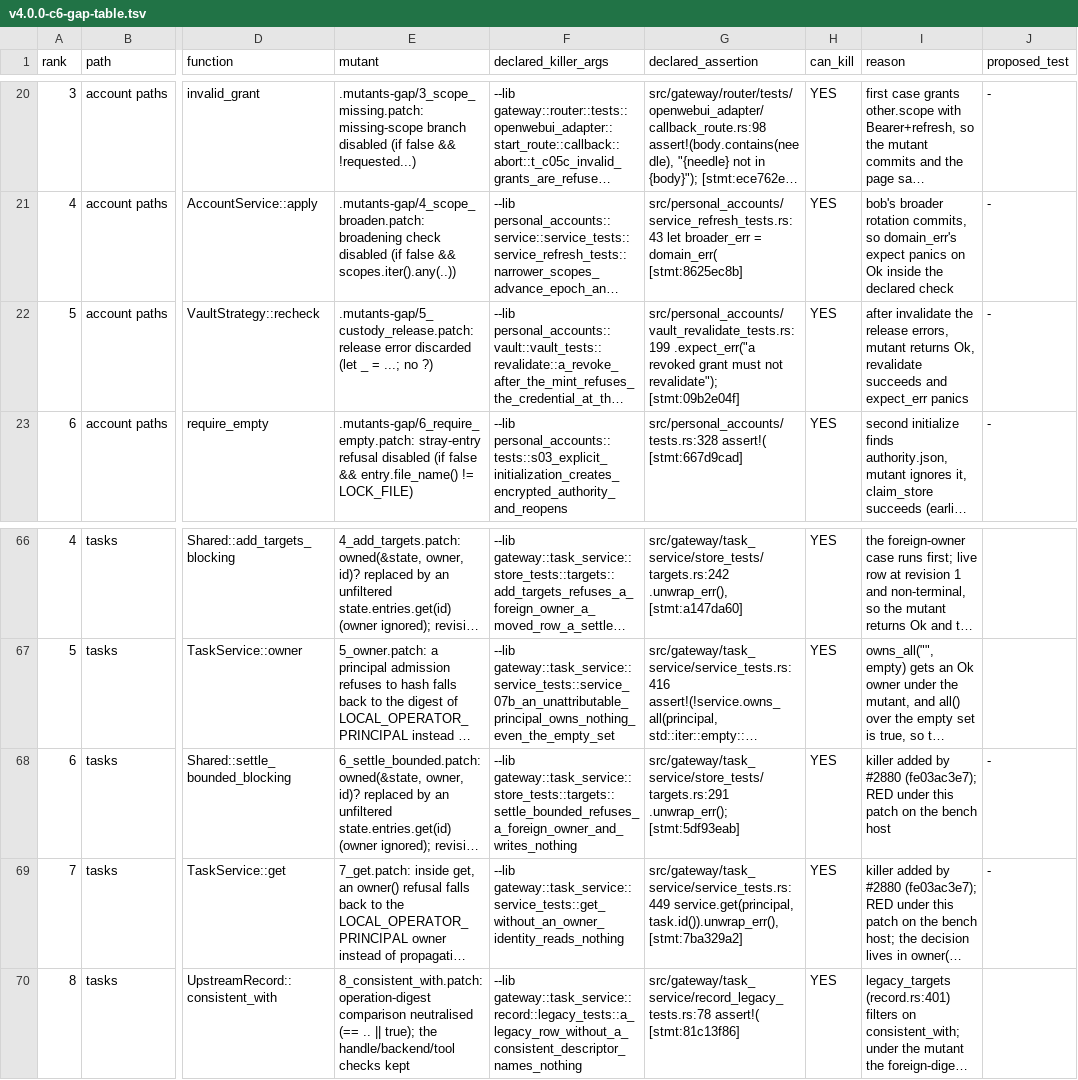
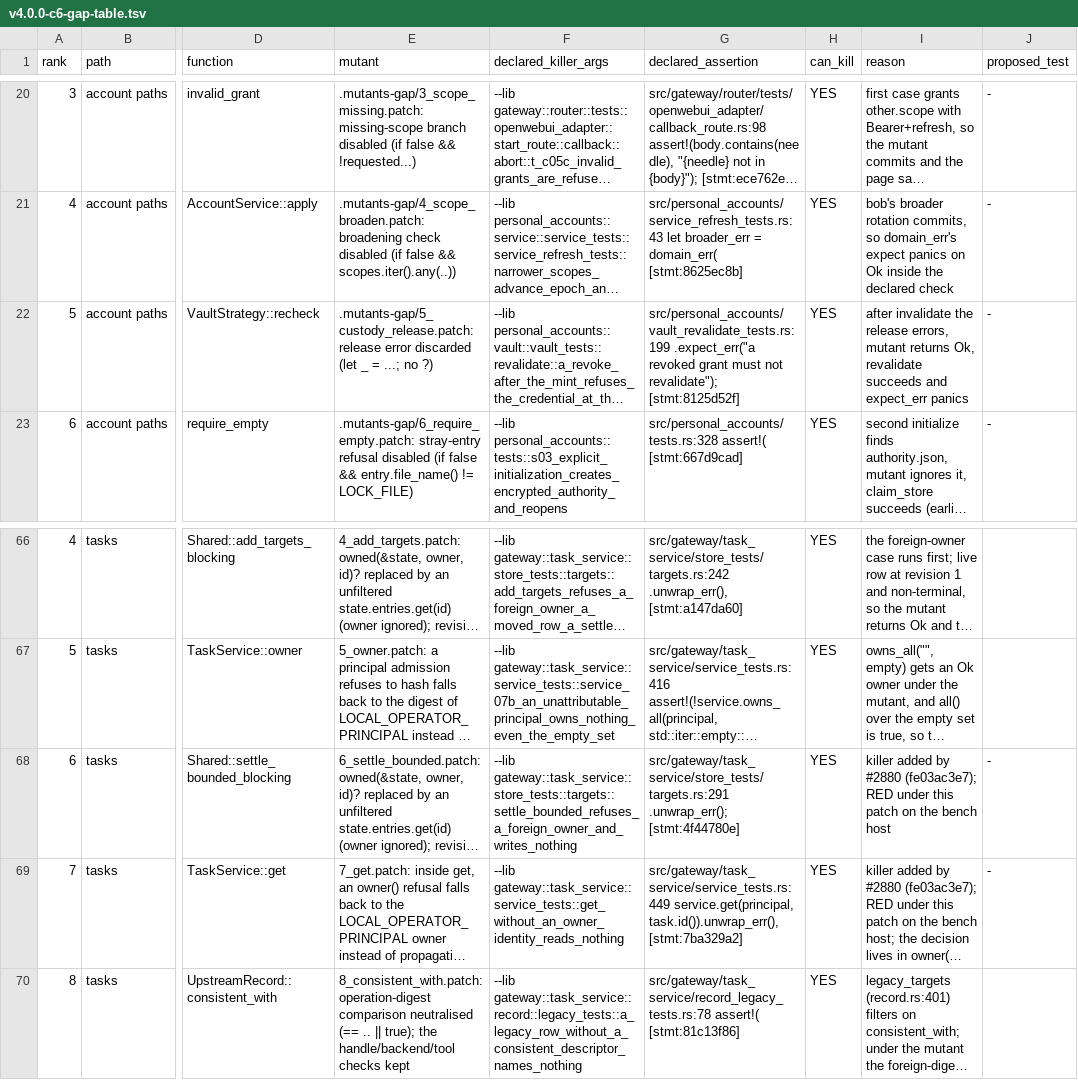
Before and after one commit to MikkoParkkola/mcp-gateway, a TSV file: docs/release/c6-gap/v4.0.0-c6-gap-table.tsv, drawn as a sheet; only a part is shown, gaps mark what is left out; long unchanged cells end in …; the diff names each change by its address in the sheet, - before the commit and + after, or states it on an @@ line.

```diff
--- a/docs/release/c6-gap/v4.0.0-c6-gap-table.tsv
+++ b/docs/release/c6-gap/v4.0.0-c6-gap-table.tsv
-G22 (declared_assertion): …not revalidate"); [stmt:09b2e04f]
+G22 (declared_assertion): …not revalidate"); [stmt:8125d52f]
-G68 (declared_assertion): src/gateway/task_service/store_tests/targets.rs:291 .unwrap_err(); [stmt:5df93eab]
+G68 (declared_assertion): src/gateway/task_service/store_tests/targets.rs:291 .unwrap_err(); [stmt:4f44780e]
```
